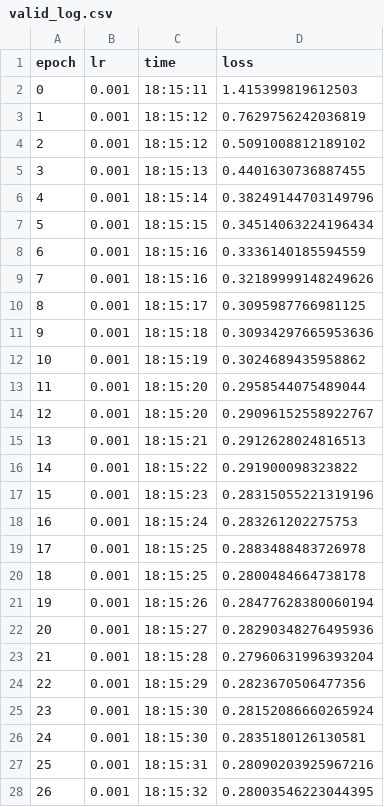
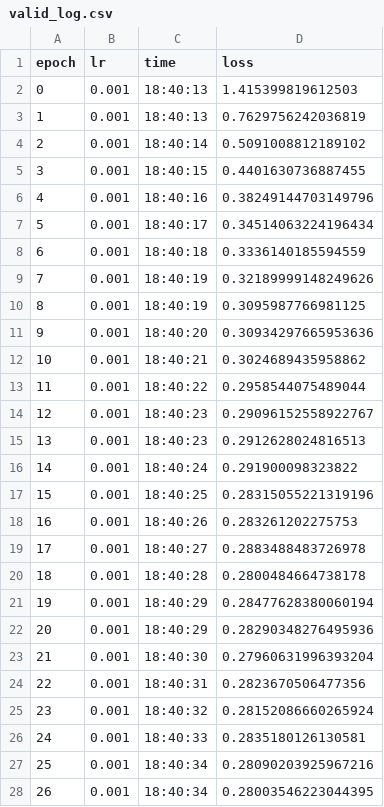
Before and after one commit to ajinkyaagarkar26/AnomalyDetectProduct, a CSV file: model/deeplog/valid_log.csv, drawn as a sheet; only a part is shown; the diff covers the shown part only.

```diff
--- a/model/deeplog/valid_log.csv
+++ b/model/deeplog/valid_log.csv
@@ -1,28 +1,28 @@
 epoch,lr,time,loss
-0,0.001,18:15:11,1.415399819612503
-1,0.001,18:15:12,0.7629756242036819
-2,0.001,18:15:12,0.5091008812189102
-3,0.001,18:15:13,0.4401630736887455
-4,0.001,18:15:14,0.38249144703149796
-5,0.001,18:15:15,0.34514063224196434
-6,0.001,18:15:16,0.3336140185594559
-7,0.001,18:15:16,0.32189999148249626
-8,0.001,18:15:17,0.3095987766981125
-9,0.001,18:15:18,0.30934297665953636
-10,0.001,18:15:19,0.3024689435958862
-11,0.001,18:15:20,0.2958544075489044
-12,0.001,18:15:20,0.29096152558922767
-13,0.001,18:15:21,0.2912628024816513
-14,0.001,18:15:22,0.291900098323822
-15,0.001,18:15:23,0.28315055221319196
-16,0.001,18:15:24,0.283261202275753
-17,0.001,18:15:25,0.2883488483726978
-18,0.001,18:15:25,0.2800484664738178
-19,0.001,18:15:26,0.28477628380060194
-20,0.001,18:15:27,0.28290348276495936
-21,0.001,18:15:28,0.27960631996393204
-22,0.001,18:15:29,0.2823670506477356
-23,0.001,18:15:30,0.28152086660265924
-24,0.001,18:15:30,0.2835180126130581
-25,0.001,18:15:31,0.28090203925967216
-26,0.001,18:15:32,0.28003546223044395
+0,0.001,18:40:13,1.415399819612503
+1,0.001,18:40:13,0.7629756242036819
+2,0.001,18:40:14,0.5091008812189102
+3,0.001,18:40:15,0.4401630736887455
+4,0.001,18:40:16,0.38249144703149796
+5,0.001,18:40:17,0.34514063224196434
+6,0.001,18:40:18,0.3336140185594559
+7,0.001,18:40:19,0.32189999148249626
+8,0.001,18:40:19,0.3095987766981125
+9,0.001,18:40:20,0.30934297665953636
+10,0.001,18:40:21,0.3024689435958862
+11,0.001,18:40:22,0.2958544075489044
+12,0.001,18:40:23,0.29096152558922767
+13,0.001,18:40:23,0.2912628024816513
+14,0.001,18:40:24,0.291900098323822
+15,0.001,18:40:25,0.28315055221319196
+16,0.001,18:40:26,0.283261202275753
+17,0.001,18:40:27,0.2883488483726978
+18,0.001,18:40:28,0.2800484664738178
+19,0.001,18:40:29,0.28477628380060194
+20,0.001,18:40:29,0.28290348276495936
+21,0.001,18:40:30,0.27960631996393204
+22,0.001,18:40:31,0.2823670506477356
+23,0.001,18:40:32,0.28152086660265924
+24,0.001,18:40:33,0.2835180126130581
+25,0.001,18:40:34,0.28090203925967216
+26,0.001,18:40:34,0.28003546223044395
```
Also changed, not shown: 16 edited cells elsewhere in this file, model/deeplog/train_log.csv, 3 other files.
